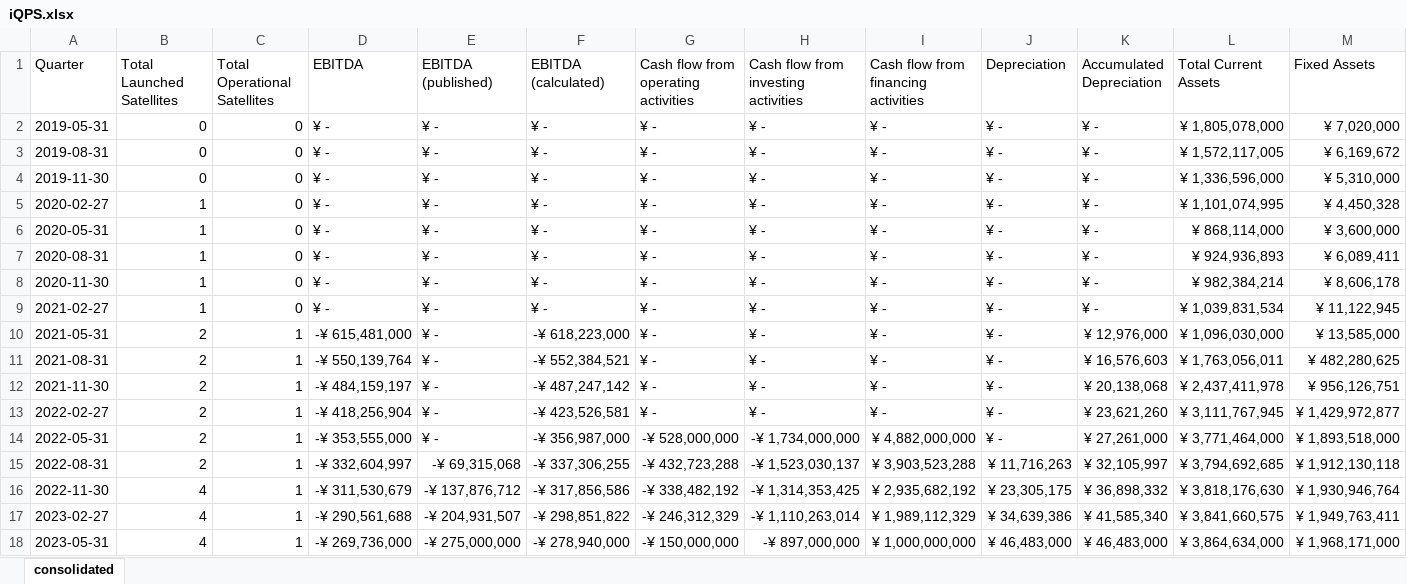
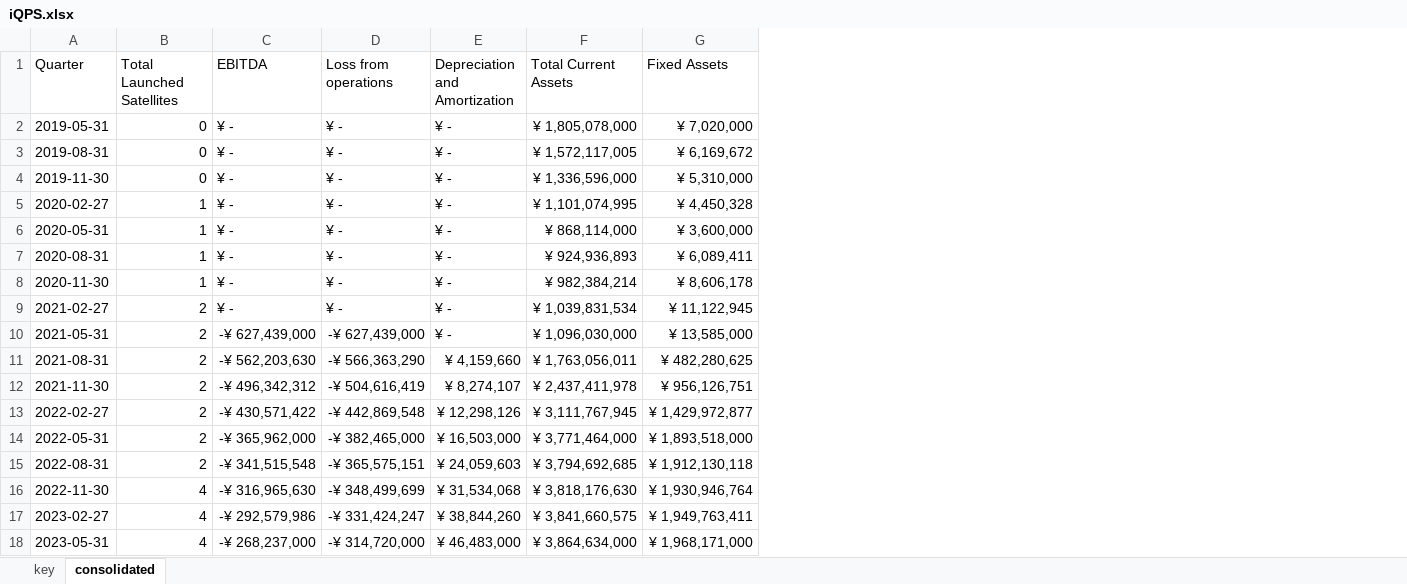
Before and after one commit to hollydinkel/space_econometrics, an Excel workbook: financial_data/iQPS.xlsx, sheet consolidated, drawn as a sheet; only a part is shown; values as stored, in another font and other column widths than the file's, no cell formats; removed rows and columns are numbered as before the commit, all else as after; the diff covers the shown part only; the diff names each change by its address in the sheet, - before the commit and + after, or states it on an @@ line.

```diff
--- a/financial_data/iQPS.xlsx (sheet consolidated)
+++ b/financial_data/iQPS.xlsx (sheet consolidated)
+sheet tab: key
-column C (Total Operational Satellites), rows 2-18: 0 | 0 | 0 | 0 | 0 | 0 | 0 | 0 | 1 | 1 | 1 | 1 | 1 | 1 | 1 | 1 | 1
-column F (EBITDA (calculated)), rows 2-18: ¥ - | ¥ - | ¥ - | ¥ - | ¥ - | ¥ - | ¥ - | ¥ - | -¥ 618,223,000 | -¥ 552,384,521 | -¥ 487,247,142 | -¥ 423,526,581 | -¥ 356,987,000 | -¥ 337,306,255 | -¥ 317,856,586 | -¥ 298,851,822 | -¥ 278,940,000
-column G, rows 1-18: Cash flow from operating activities | ¥ - | ¥ - | ¥ - | ¥ - | ¥ - | ¥ - | ¥ - | ¥ - | ¥ - | ¥ - | ¥ - | ¥ - | -¥ 528,000,000 | -¥ 432,723,288 | -¥ 338,482,192 | -¥ 246,312,329 | -¥ 150,000,000
-column H, rows 1-18: Cash flow from investing activities | ¥ - | ¥ - | ¥ - | ¥ - | ¥ - | ¥ - | ¥ - | ¥ - | ¥ - | ¥ - | ¥ - | ¥ - | -¥ 1,734,000,000 | -¥ 1,523,030,137 | -¥ 1,314,353,425 | -¥ 1,110,263,014 | -¥ 897,000,000
-column I, rows 1-18: Cash flow from financing activities | ¥ - | ¥ - | ¥ - | ¥ - | ¥ - | ¥ - | ¥ - | ¥ - | ¥ - | ¥ - | ¥ - | ¥ - | ¥ 4,882,000,000 | ¥ 3,903,523,288 | ¥ 2,935,682,192 | ¥ 1,989,112,329 | ¥ 1,000,000,000
-column K (Accumulated Depreciation), rows 2-18: ¥ - | ¥ - | ¥ - | ¥ - | ¥ - | ¥ - | ¥ - | ¥ - | ¥ 12,976,000 | ¥ 16,576,603 | ¥ 20,138,068 | ¥ 23,621,260 | ¥ 27,261,000 | ¥ 32,105,997 | ¥ 36,898,332 | ¥ 41,585,340 | ¥ 46,483,000
-D1: EBITDA (published)
+D1: Loss from operations
-E1: Depreciation
+E1: Depreciation and Amortization
-B9 (Total Launched Satellites): 1
+B9 (Total Launched Satellites): 2
-C10 (EBITDA): -¥ 615,481,000
+C10 (EBITDA): -¥ 627,439,000
-D10 (Loss from operations): ¥ -
+D10 (Loss from operations): -¥ 627,439,000
-C11 (EBITDA): -¥ 550,139,764
+C11 (EBITDA): -¥ 562,203,630
-D11 (Loss from operations): ¥ -
+D11 (Loss from operations): -¥ 566,363,290
-E11 (Depreciation and Amortization): ¥ -
+E11 (Depreciation and Amortization): ¥ 4,159,660
-C12 (EBITDA): -¥ 484,159,197
+C12 (EBITDA): -¥ 496,342,312
-D12 (Loss from operations): ¥ -
+D12 (Loss from operations): -¥ 504,616,419
-E12 (Depreciation and Amortization): ¥ -
+E12 (Depreciation and Amortization): ¥ 8,274,107
-C13 (EBITDA): -¥ 418,256,904
+C13 (EBITDA): -¥ 430,571,422
-D13 (Loss from operations): ¥ -
+D13 (Loss from operations): -¥ 442,869,548
-E13 (Depreciation and Amortization): ¥ -
+E13 (Depreciation and Amortization): ¥ 12,298,126
-C14 (EBITDA): -¥ 353,555,000
+C14 (EBITDA): -¥ 365,962,000
-D14 (Loss from operations): ¥ -
+D14 (Loss from operations): -¥ 382,465,000
-E14 (Depreciation and Amortization): ¥ -
+E14 (Depreciation and Amortization): ¥ 16,503,000
-C15 (EBITDA): -¥ 332,604,997
+C15 (EBITDA): -¥ 341,515,548
-D15 (Loss from operations): -¥ 69,315,068
+D15 (Loss from operations): -¥ 365,575,151
-E15 (Depreciation and Amortization): ¥ 11,716,263
+E15 (Depreciation and Amortization): ¥ 24,059,603
-C16 (EBITDA): -¥ 311,530,679
+C16 (EBITDA): -¥ 316,965,630
-D16 (Loss from operations): -¥ 137,876,712
+D16 (Loss from operations): -¥ 348,499,699
-E16 (Depreciation and Amortization): ¥ 23,305,175
+E16 (Depreciation and Amortization): ¥ 31,534,068
-C17 (EBITDA): -¥ 290,561,688
+C17 (EBITDA): -¥ 292,579,986
-D17 (Loss from operations): -¥ 204,931,507
+D17 (Loss from operations): -¥ 331,424,247
-E17 (Depreciation and Amortization): ¥ 34,639,386
+E17 (Depreciation and Amortization): ¥ 38,844,260
-C18 (EBITDA): -¥ 269,736,000
+C18 (EBITDA): -¥ 268,237,000
-D18 (Loss from operations): -¥ 275,000,000
+D18 (Loss from operations): -¥ 314,720,000
```
Also changed, not shown: 16 edited cells elsewhere in this sheet, cell formats, financial_data/gomspace.xlsx, financial_data/kleos.xlsx, 14 other files.
